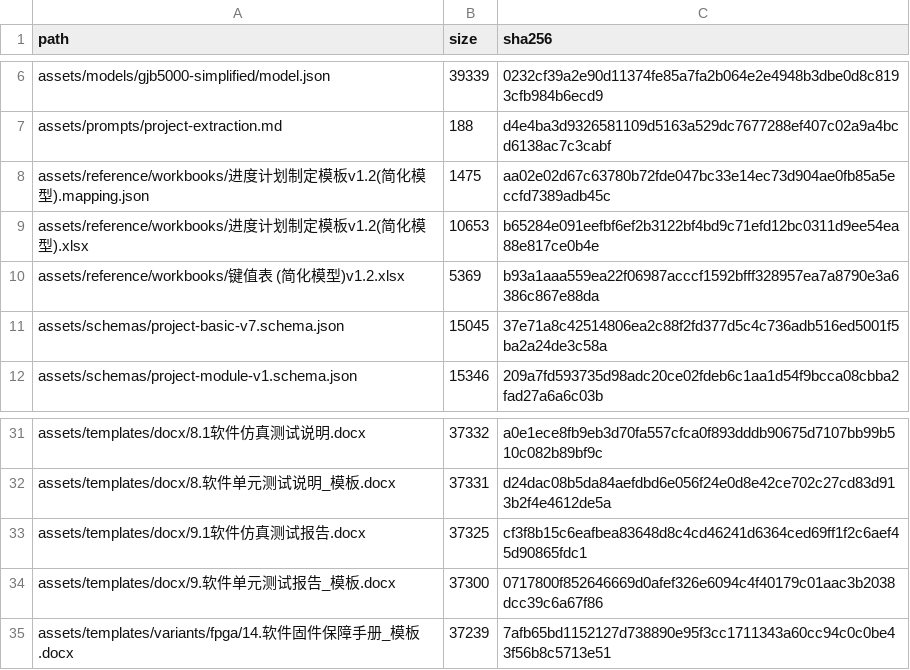
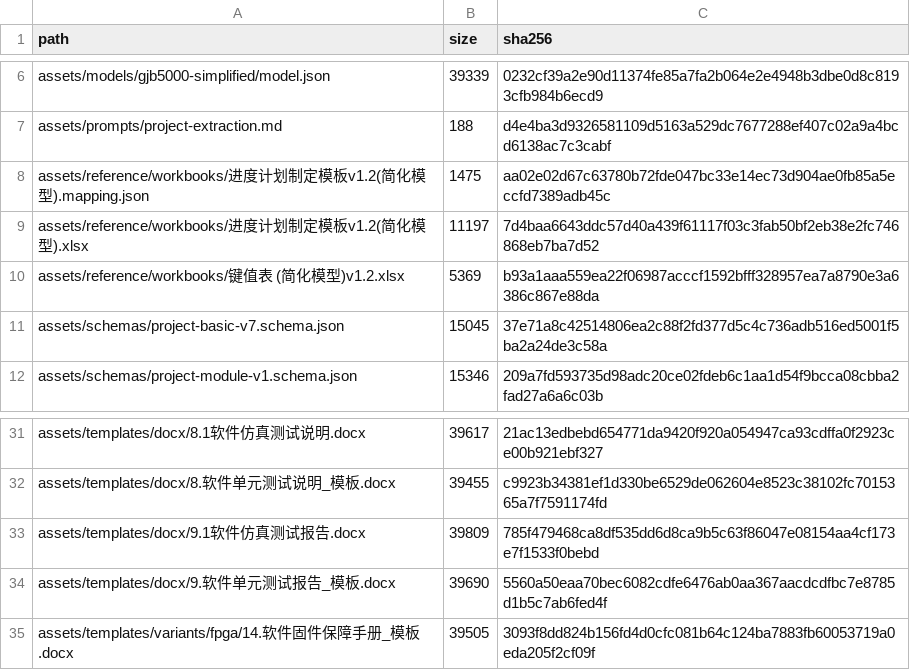
Before and after one commit to czaozhiyuan/prism-public, a CSV file: assets/ASSET_MANIFEST.csv, drawn as a sheet; only a part is shown, gaps mark what is left out; the diff covers the shown part only; the diff names each change by its address in the sheet, - before the commit and + after, or states it on an @@ line.

```diff
--- a/assets/ASSET_MANIFEST.csv
+++ b/assets/ASSET_MANIFEST.csv
-B9 (size): 10653
+B9 (size): 11197
-C9 (sha256): b65284e091eefbf6ef2b3122bf4bd9c71efd12bc0311d9ee54ea88e817ce0b4e
+C9 (sha256): 7d4baa6643ddc57d40a439f61117f03c3fab50bf2eb38e2fc746868eb7ba7d52
-B31 (size): 37332
+B31 (size): 39617
-C31 (sha256): a0e1ece8fb9eb3d70fa557cfca0f893dddb90675d7107bb99b510c082b89bf9c
+C31 (sha256): 21ac13edbebd654771da9420f920a054947ca93cdffa0f2923ce00b921ebf327
-B32 (size): 37331
+B32 (size): 39455
-C32 (sha256): d24dac08b5da84aefdbd6e056f24e0d8e42ce702c27cd83d913b2f4e4612de5a
+C32 (sha256): c9923b34381ef1d330be6529de062604e8523c38102fc7015365a7f7591174fd
-B33 (size): 37325
+B33 (size): 39809
-C33 (sha256): cf3f8b15c6eafbea83648d8c4cd46241d6364ced69ff1f2c6aef45d90865fdc1
+C33 (sha256): 785f479468ca8df535dd6d8ca9b5c63f86047e08154aa4cf173e7f1533f0bebd
-B34 (size): 37300
+B34 (size): 39690
-C34 (sha256): 0717800f852646669d0afef326e6094c4f40179c01aac3b2038dcc39c6a67f86
+C34 (sha256): 5560a50eaa70bec6082cdfe6476ab0aa367aacdcdfbc7e8785d1b5c7ab6fed4f
-B35 (size): 37239
+B35 (size): 39505
-C35 (sha256): 7afb65bd1152127d738890e95f3cc1711343a60cc94c0c0be43f56b8c5713e51
+C35 (sha256): 3093f8dd824b156fd4d0cfc081b64c124ba7883fb60053719a0eda205f2cf09f
```
Also changed, not shown: 32 edited cells elsewhere in this file, 29 other files.
